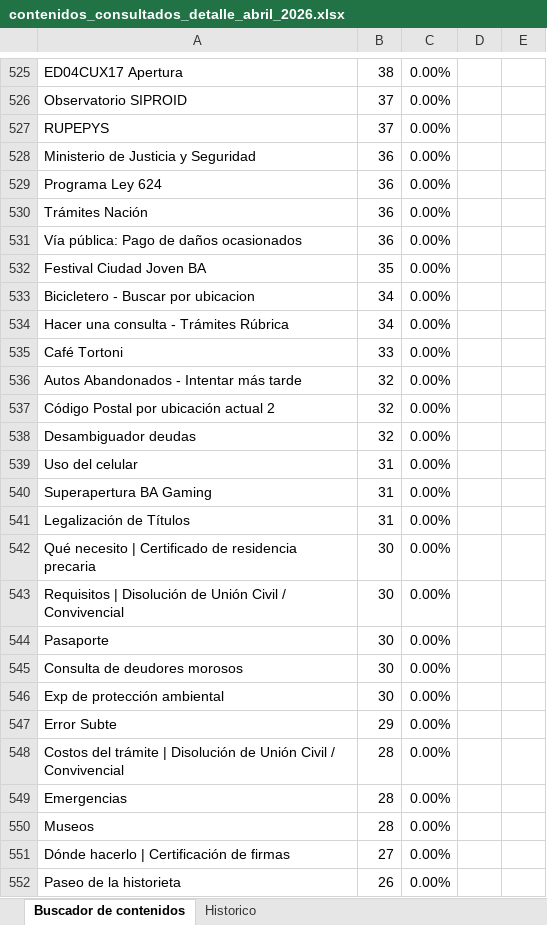
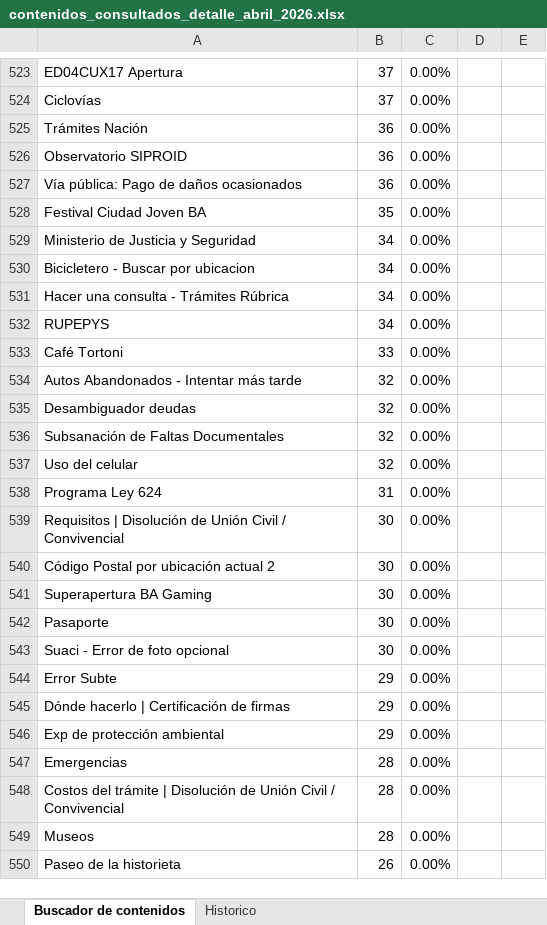
Before and after one commit to EdVeralli/Metricas_Boti_Mensual, an Excel workbook: Contenidos_Consultados/output/contenidos_consultados_detalle_abril_2026.xlsx, sheet Buscador de contenidos, drawn as a sheet; only a part is shown, gaps mark what is left out; values as stored, in another font and other column widths than the file's, no borders; removed rows and columns are numbered as before the commit, all else as after; the diff covers the shown part only; the diff names each change by its address in the sheet, - before the commit and + after, or states it on an @@ line.

```diff
--- a/Contenidos_Consultados/output/contenidos_consultados_detalle_abril_2026.xlsx (sheet Buscador de contenidos)
+++ b/Contenidos_Consultados/output/contenidos_consultados_detalle_abril_2026.xlsx (sheet Buscador de contenidos)
-B523: 38
+B523: 37
-A524: Observatorio SIPROID
+A524: Ciclovías
-row 527: RUPEPYS | 37 | 0.00%
-row 528: Ministerio de Justicia y Seguridad | 36 | 0.00%
-row 529: Programa Ley 624 | 36 | 0.00%
+row 526: Observatorio SIPROID | 36 | 0.00%
+row 529: Ministerio de Justicia y Seguridad | 34 | 0.00%
+row 532: RUPEPYS | 34 | 0.00%
-row 537: Código Postal por ubicación actual 2 | 32 | 0.00%
+row 536: Subsanación de Faltas Documentales | 32 | 0.00%
-B537: 31
+B537: 32
-A538: Superapertura BA Gaming
+A538: Programa Ley 624
-row 541: Legalización de Títulos | 31 | 0.00%
-row 542: Qué necesito | Certificado de residencia precaria | 30 | 0.00%
+row 540: Código Postal por ubicación actual 2 | 30 | 0.00%
+row 541: Superapertura BA Gaming | 30 | 0.00%
-row 545: Consulta de deudores morosos | 30 | 0.00%
-A543: Exp de protección ambiental
+A543: Suaci - Error de foto opcional
+row 545: Dónde hacerlo | Certificación de firmas | 29 | 0.00%
+row 546: Exp de protección ambiental | 29 | 0.00%
@@ row 549 moved to row 547: Emergencias @@
-row 551: Dónde hacerlo | Certificación de firmas | 27 | 0.00%
```
Also changed, not shown: 184 added rows, 169 removed rows, 128 moved rows and 247 edited cells elsewhere in this sheet, sheet Historico, Contenidos_Consultados/output/contenidos_consultados_abril_2026.xlsx, 2 other files.
